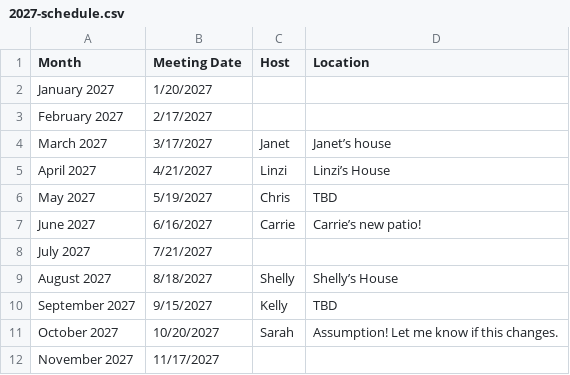
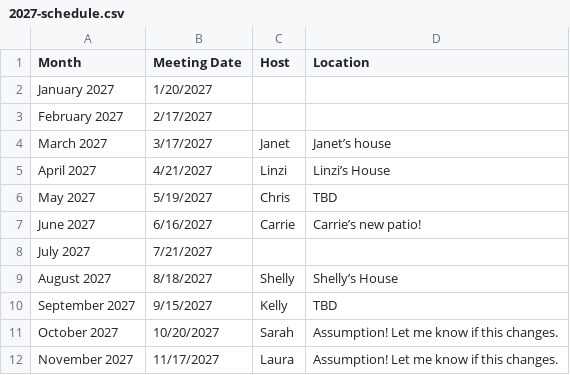
Before and after one commit to kellybearclawz/bookclub, a CSV file: 2027-schedule.csv, drawn as a sheet.

Commit message:
Schedule: Laura signed up for 11/17/2027

```diff
--- a/2027-schedule.csv
+++ b/2027-schedule.csv
@@ -11,2 +11,2 @@ September 2027,9/15/2027,Kelly,TBD
 October 2027,10/20/2027,Sarah,Assumption! Let me know if this changes.
-November 2027,11/17/2027,,
+November 2027,11/17/2027,Laura,Assumption! Let me know if this changes.
```
